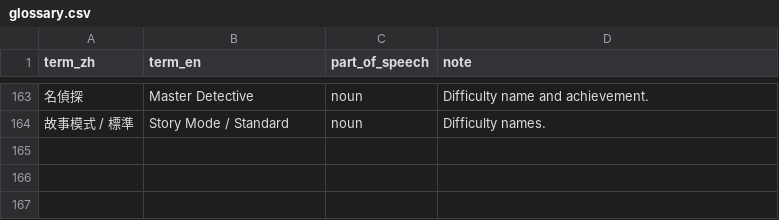
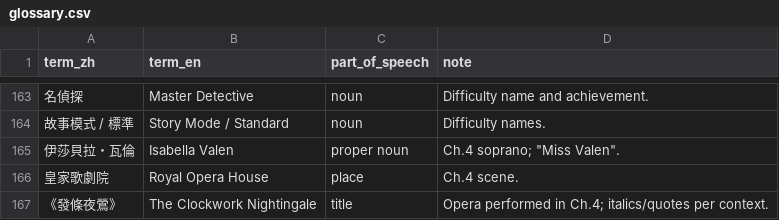
Before and after one commit to z060142/Sherefox-game-project, a CSV file: source/localization/glossary.csv, drawn as a sheet; only a part is shown, gaps mark what is left out; the diff names each change by its address in the sheet, - before the commit and + after, or states it on an @@ line.

```diff
--- a/source/localization/glossary.csv
+++ b/source/localization/glossary.csv
+row 165: 伊莎貝拉・瓦倫 | Isabella Valen | proper noun | Ch.4 soprano; "Miss Valen".
+row 166: 皇家歌劇院 | Royal Opera House | place | Ch.4 scene.
+row 167: 《發條夜鶯》 | The Clockwork Nightingale | title | Opera performed in Ch.4; italics/quotes per context.
```
Also changed, not shown: source/localization/script_ch01-03.csv, source/tags/tags_ch01-03.csv, 35 other files.
